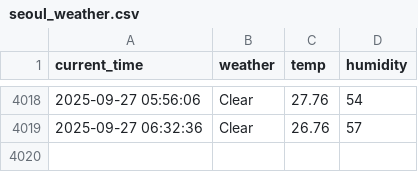
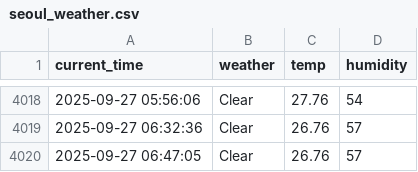
Before and after one commit to simjaehoon1/seoul_weather_5m, a CSV file: seoul_weather.csv, drawn as a sheet; only a part is shown, gaps mark what is left out.

```diff
--- a/seoul_weather.csv
+++ b/seoul_weather.csv
@@ -4019 +4019,2 @@ current_time,weather,temp,humidity
 2025-09-27 06:32:36,Clear,26.76,57
+2025-09-27 06:47:05,Clear,26.76,57
```
